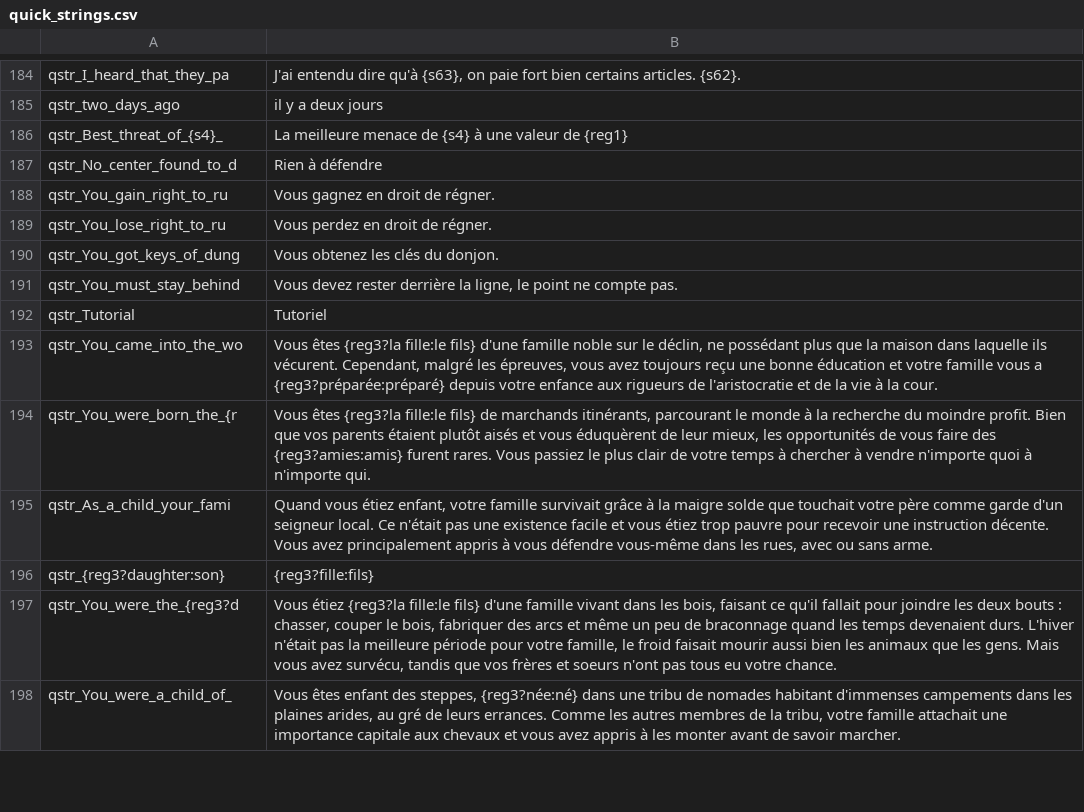
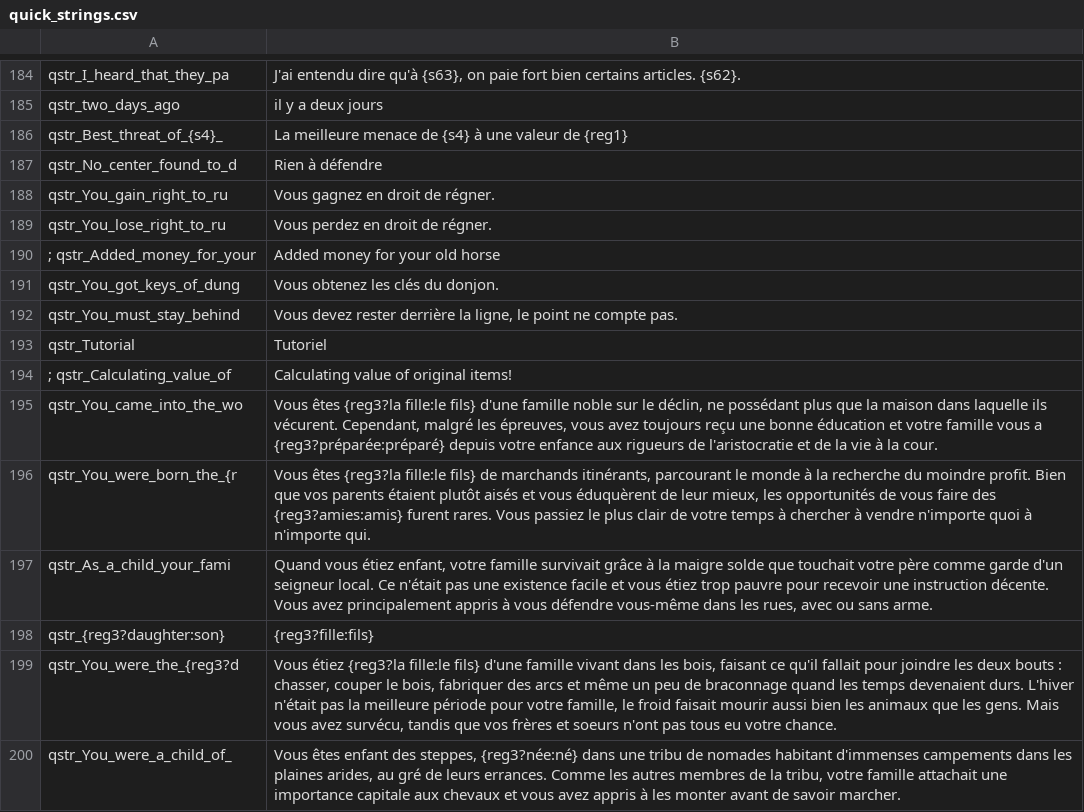
Before and after one commit to Swyter/warband-l10n, a CSV file: fr/Modules/Native/languages/fr/quick_strings.csv, drawn as a sheet; only a part is shown, gaps mark what is left out.

```diff
--- a/fr/Modules/Native/languages/fr/quick_strings.csv
+++ b/fr/Modules/Native/languages/fr/quick_strings.csv
@@ -189,2 +189,3 @@ qstr_You_gain_right_to_ru|Vous gagnez en droit de régner.
 qstr_You_lose_right_to_ru|Vous perdez en droit de régner.
+; qstr_Added_money_for_your|Added money for your old horse
 qstr_You_got_keys_of_dung|Vous obtenez les clés du donjon.
@@ -192,2 +193,3 @@ qstr_You_must_stay_behind|Vous devez rester derrière la ligne, le point ne comp
 qstr_Tutorial|Tutoriel
+; qstr_Calculating_value_of|Calculating value of original items!
 qstr_You_came_into_the_wo|Vous êtes {reg3?la fille:le fils} d'une famille noble sur le déclin, ne possédant plus que la maison dans laquelle ils vécurent. Cependant, malgré les épreuves, vous avez toujours reçu une bonne éducation et votre famille vous a {reg3?préparée:préparé} depuis votre enfance aux rigueurs de l'aristocratie et de la vie à la cour.
```
Also changed, not shown: es/Modules/Native/languages/es/game_strings.csv, it/Modules/Native/languages/it/game_strings.csv, 6 other files.
